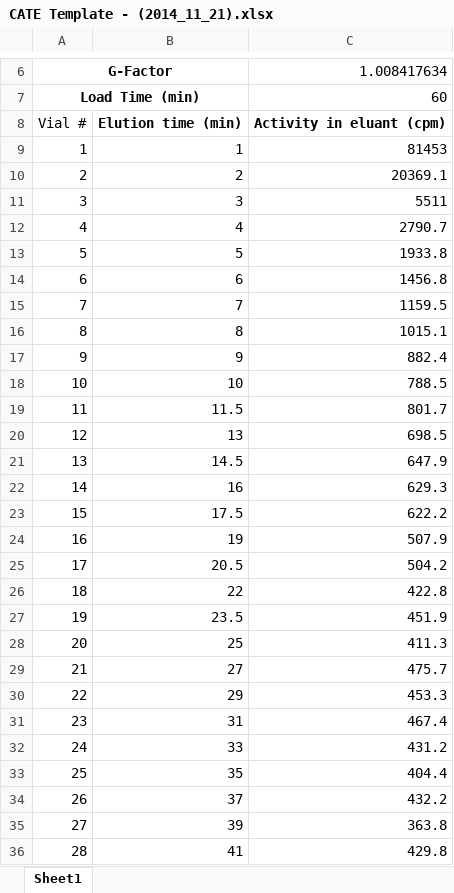
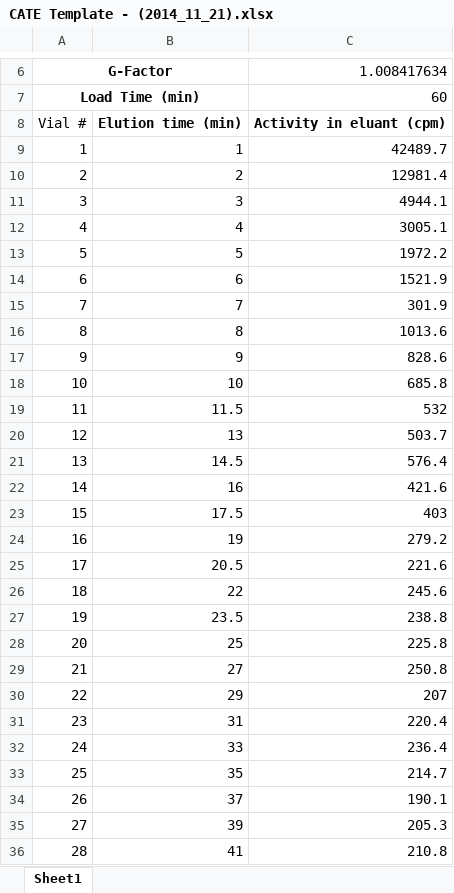
Before and after one commit to rubenflamshepherd/vaCATE, an Excel workbook: CATE Template - (2014_11_21).xlsx, sheet Sheet1, drawn as a sheet; only a part is shown, gaps mark what is left out; values as stored, in another font and other column widths than the file's, no borders; the diff covers the shown part only; the diff names each change by its address in the sheet, - before the commit and + after, or states it on an @@ line.

```diff
--- a/CATE Template - (2014_11_21).xlsx (sheet Sheet1)
+++ b/CATE Template - (2014_11_21).xlsx (sheet Sheet1)
-C9: 81453
+C9: 42489.7
-C10: 20369.1
+C10: 12981.4
-C11: 5511
+C11: 4944.1
-C12: 2790.7
+C12: 3005.1
-C13: 1933.8
+C13: 1972.2
-C14: 1456.8
+C14: 1521.9
-C15: 1159.5
+C15: 301.9
-C16: 1015.1
+C16: 1013.6
-C17: 882.4
+C17: 828.6
-C18: 788.5
+C18: 685.8
-C19: 801.7
+C19: 532
-C20: 698.5
+C20: 503.7
-C21: 647.9
+C21: 576.4
-C22: 629.3
+C22: 421.6
-C23: 622.2
+C23: 403
-C24: 507.9
+C24: 279.2
-C25: 504.2
+C25: 221.6
-C26: 422.8
+C26: 245.6
-C27: 451.9
+C27: 238.8
-C28: 411.3
+C28: 225.8
-C29: 475.7
+C29: 250.8
-C30: 453.3
+C30: 207
-C31: 467.4
+C31: 220.4
-C32: 431.2
+C32: 236.4
-C33: 404.4
+C33: 214.7
-C34: 432.2
+C34: 190.1
-C35: 363.8
+C35: 205.3
-C36: 429.8
+C36: 210.8
```
Also changed, not shown: 2 edited cells elsewhere in this sheet, Run1_all_data.xlsx, 4 other files.
